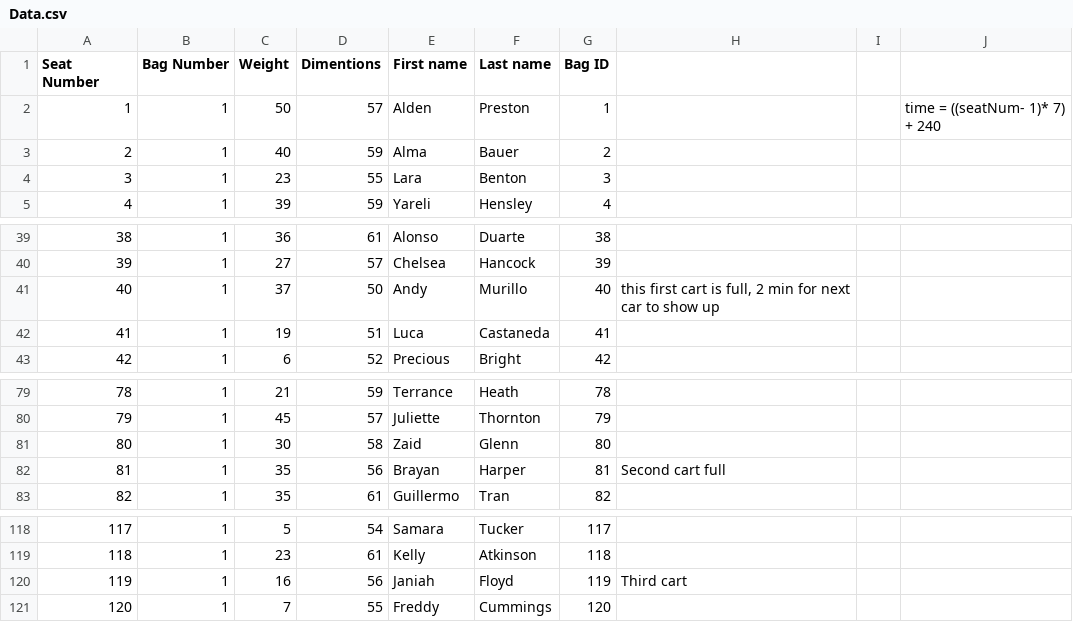
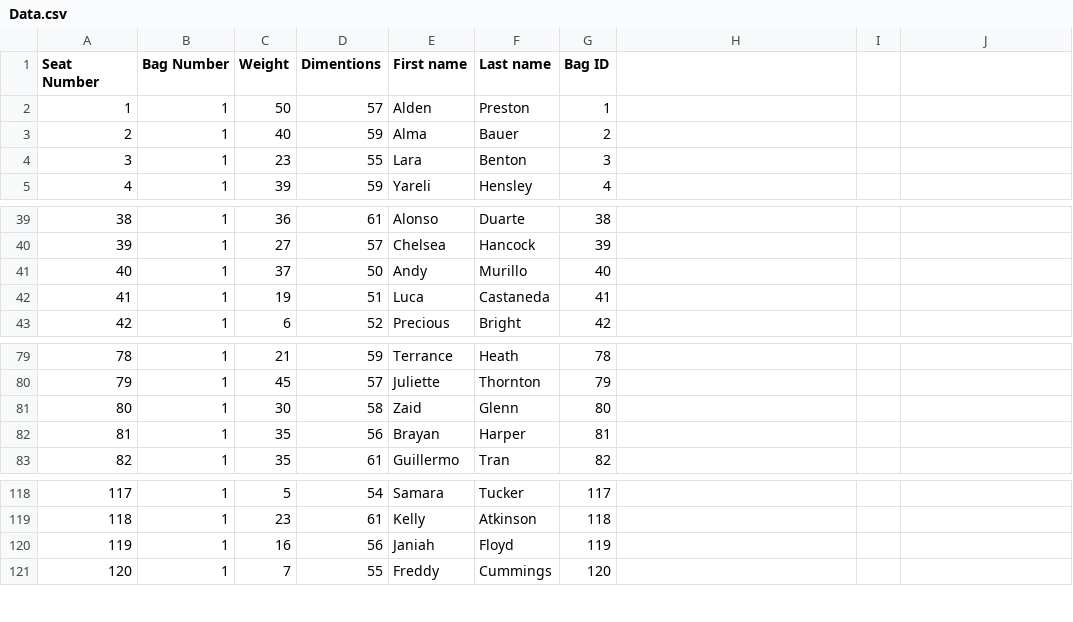
Before and after one commit to sammyjr25/se-300, a CSV file: Data.csv, drawn as a sheet; only a part is shown, gaps mark what is left out; the diff names each change by its address in the sheet, - before the commit and + after, or states it on an @@ line.

```diff
--- a/Data.csv
+++ b/Data.csv
-J2: time = ((seatNum- 1)* 7) + 240
+J2: (empty)
-H41: this first cart is full, 2 min for next car to show up
+H41: (empty)
-H82: Second cart full
+H82: (empty)
-H120: Third cart
+H120: (empty)
```
Also changed, not shown: 1 other file.
